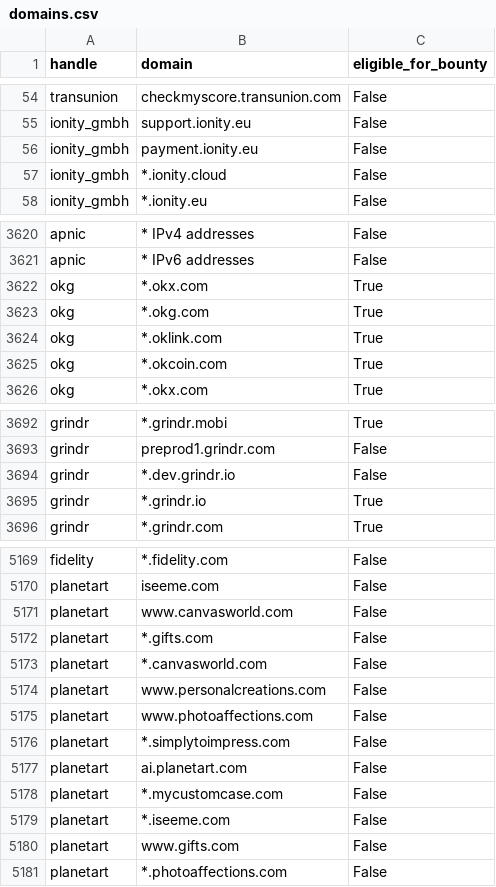
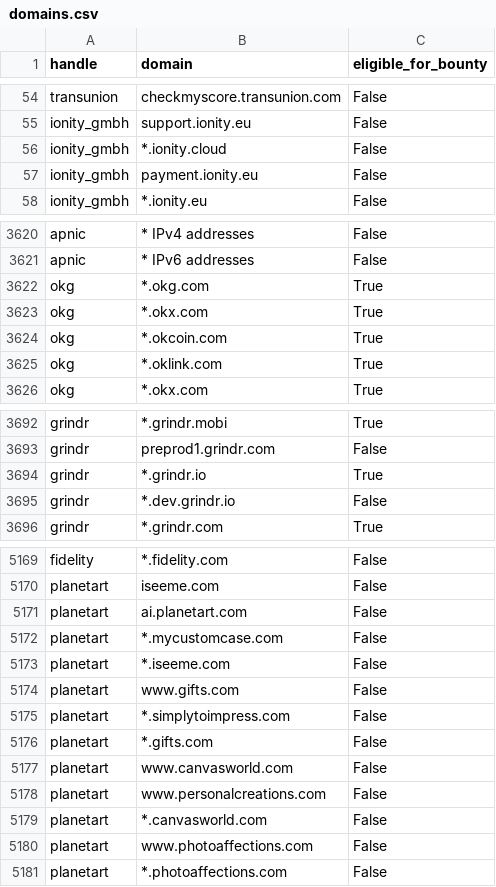
Before and after one commit to zhifana/h1domains, a CSV file: domains.csv, drawn as a sheet; only a part is shown, gaps mark what is left out; the diff covers the shown part only.

```diff
--- a/domains.csv
+++ b/domains.csv
@@ -55,4 +55,4 @@ transunion,checkmyscore.transunion.com,False
 ionity_gmbh,support.ionity.eu,False
-ionity_gmbh,payment.ionity.eu,False
 ionity_gmbh,*.ionity.cloud,False
+ionity_gmbh,payment.ionity.eu,False
 ionity_gmbh,*.ionity.eu,False
@@ -3621,6 +3621,6 @@ apnic,* IPv4 addresses,False
 apnic,* IPv6 addresses,False
-okg,*.okx.com,True
-okg,*.okg.com,True
-okg,*.oklink.com,True
-okg,*.okcoin.com,True
+okg,*.okg.com,True
+okg,*.okx.com,True
+okg,*.okcoin.com,True
+okg,*.oklink.com,True
 okg,*.okx.com,True
@@ -3693,4 +3693,4 @@ grindr,*.grindr.mobi,True
 grindr,preprod1.grindr.com,False
-grindr,*.dev.grindr.io,False
-grindr,*.grindr.io,True
+grindr,*.grindr.io,True
+grindr,*.dev.grindr.io,False
 grindr,*.grindr.com,True
@@ -5170,8 +5170,2 @@ fidelity,*.fidelity.com,False
 planetart,iseeme.com,False
-planetart,www.canvasworld.com,False
-planetart,*.gifts.com,False
-planetart,*.canvasworld.com,False
-planetart,www.personalcreations.com,False
-planetart,www.photoaffections.com,False
-planetart,*.simplytoimpress.com,False
 planetart,ai.planetart.com,False
@@ -5180,2 +5174,8 @@ planetart,*.iseeme.com,False
 planetart,www.gifts.com,False
+planetart,*.simplytoimpress.com,False
+planetart,*.gifts.com,False
+planetart,www.canvasworld.com,False
+planetart,www.personalcreations.com,False
+planetart,*.canvasworld.com,False
+planetart,www.photoaffections.com,False
 planetart,*.photoaffections.com,False
```
Also changed, not shown: other rows of this file, 3 other files.
